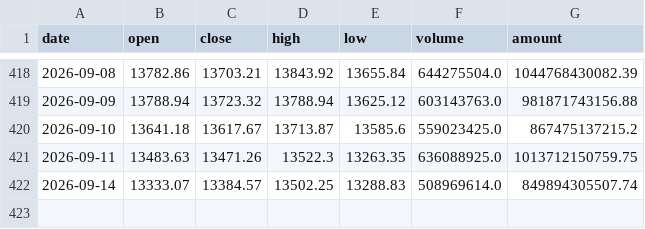
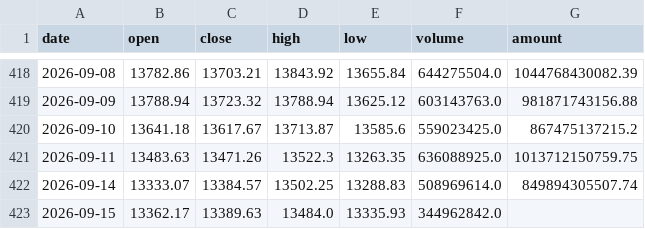
Before and after one commit to Albertdev12/pbl-workflow, a CSV file: data/kline/0_399001.csv, drawn as a sheet; only a part is shown, gaps mark what is left out.

Commit message:
同步 data/kline/0_399001.csv（2026-09-13 修正数据源后重建）

```diff
--- a/data/kline/0_399001.csv
+++ b/data/kline/0_399001.csv
@@ -422 +422,2 @@ date,open,close,high,low,volume,amount
 2026-09-14,13333.07,13384.57,13502.25,13288.83,508969614.0,849894305507.74
+2026-09-15,13362.17,13389.63,13484.0,13335.93,344962842.0,
```
